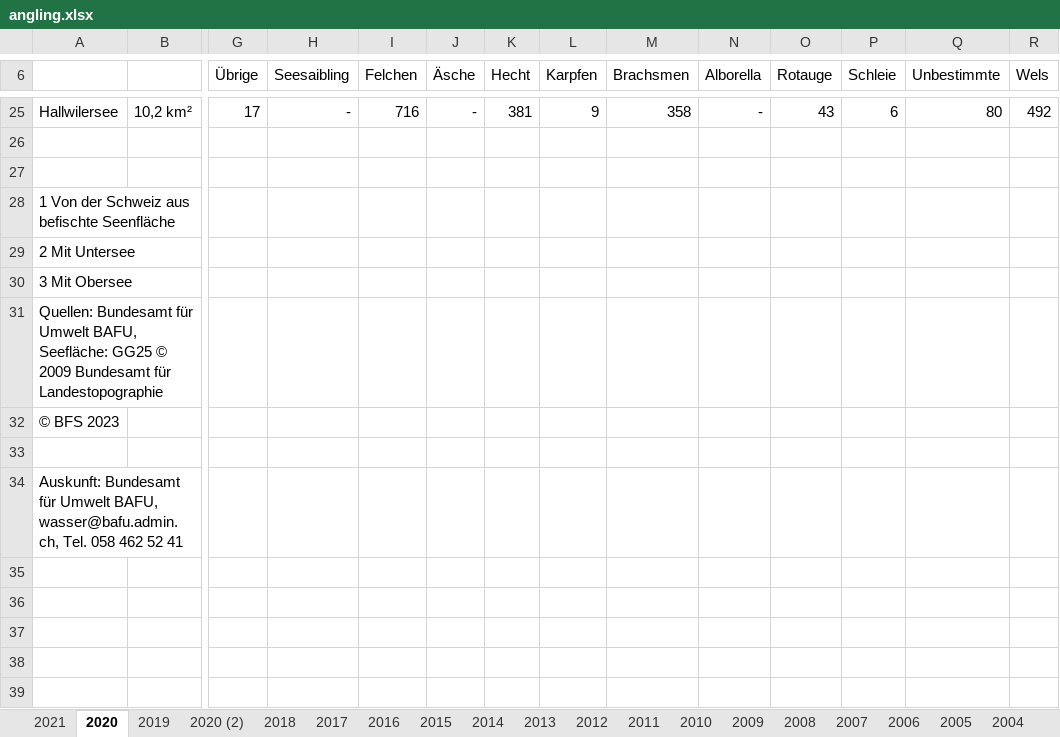
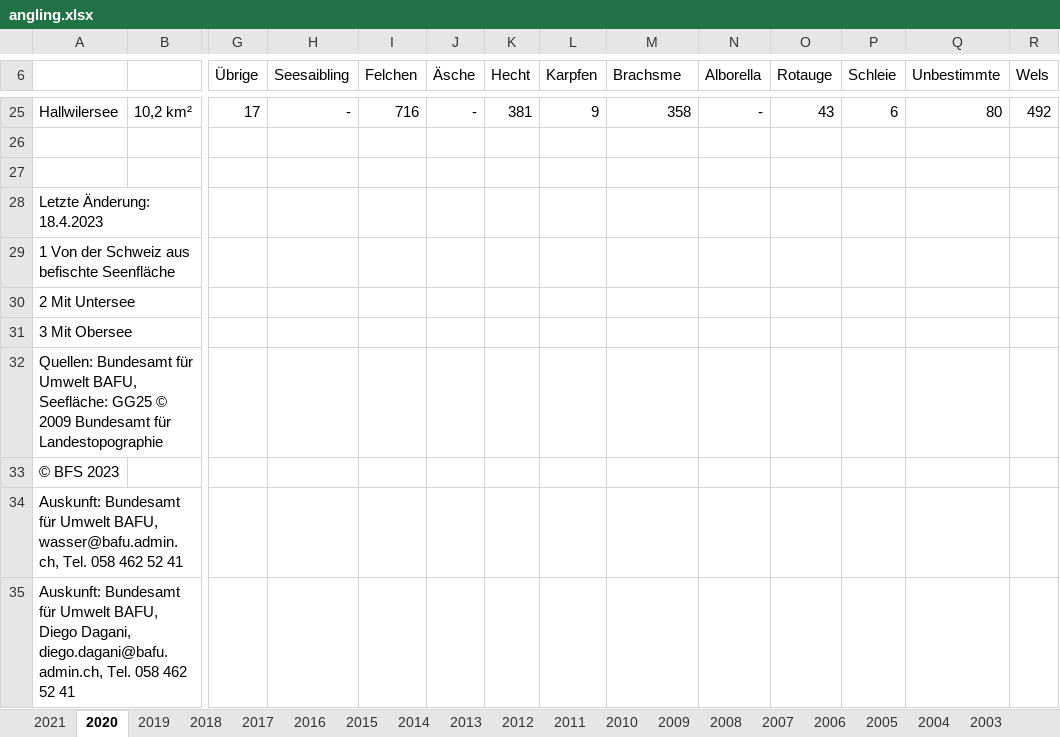
Before and after one commit to Thymian18/Dataviz-project-fish-hosting, an Excel workbook: data/angling.xlsx, sheet 2020, drawn as a sheet; only a part is shown, gaps mark what is left out; values as stored, in another font and other column widths than the file's, no borders; removed rows and columns are numbered as before the commit, all else as after; rows hold the shown columns only; the diff names each change by its address in the sheet, - before the commit and + after, or states it on an @@ line.

```diff
--- a/data/angling.xlsx (sheet 2020)
+++ b/data/angling.xlsx (sheet 2020)
-sheet tab: 2020 (2)
-M6: Brachsmen
+M6: Brachsme
+row 28: Letzte Änderung: 18.4.2023
-row 33: (empty)
+row 35: Auskunft: Bundesamt für Umwelt BAFU, Diego Dagani, diego.dagani@bafu.admin.ch, Tel. 058 462 52 41
```
Also changed, not shown: sheet 2017, sheet 2010, sheet 2016, sheet 2015, sheet 2009, sheet 2013, 8 more sheets, 6 other files.
